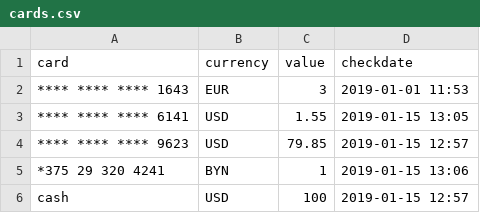
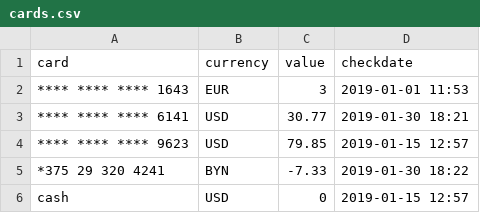
Before and after one commit to abitrolly/opencompany, a CSV file: cards/cards.csv, drawn as a sheet.

Commit message:
update prior + velcom

```diff
--- a/cards/cards.csv
+++ b/cards/cards.csv
@@ -2,5 +2,5 @@ card, currency, value, checkdate
 **** **** **** 1643, EUR, 3, 2019-01-01 11:53
-**** **** **** 6141, USD, 1.55, 2019-01-15 13:05
+**** **** **** 6141, USD, 30.77, 2019-01-30 18:21
 **** **** **** 9623, USD, 79.85, 2019-01-15 12:57
-*375   29  320 4241, BYN, 1, 2019-01-15 13:06
-cash, USD, 100, 2019-01-15 12:57
+*375   29  320 4241, BYN, -7.33, 2019-01-30 18:22
+cash, USD, 0, 2019-01-15 12:57
```
